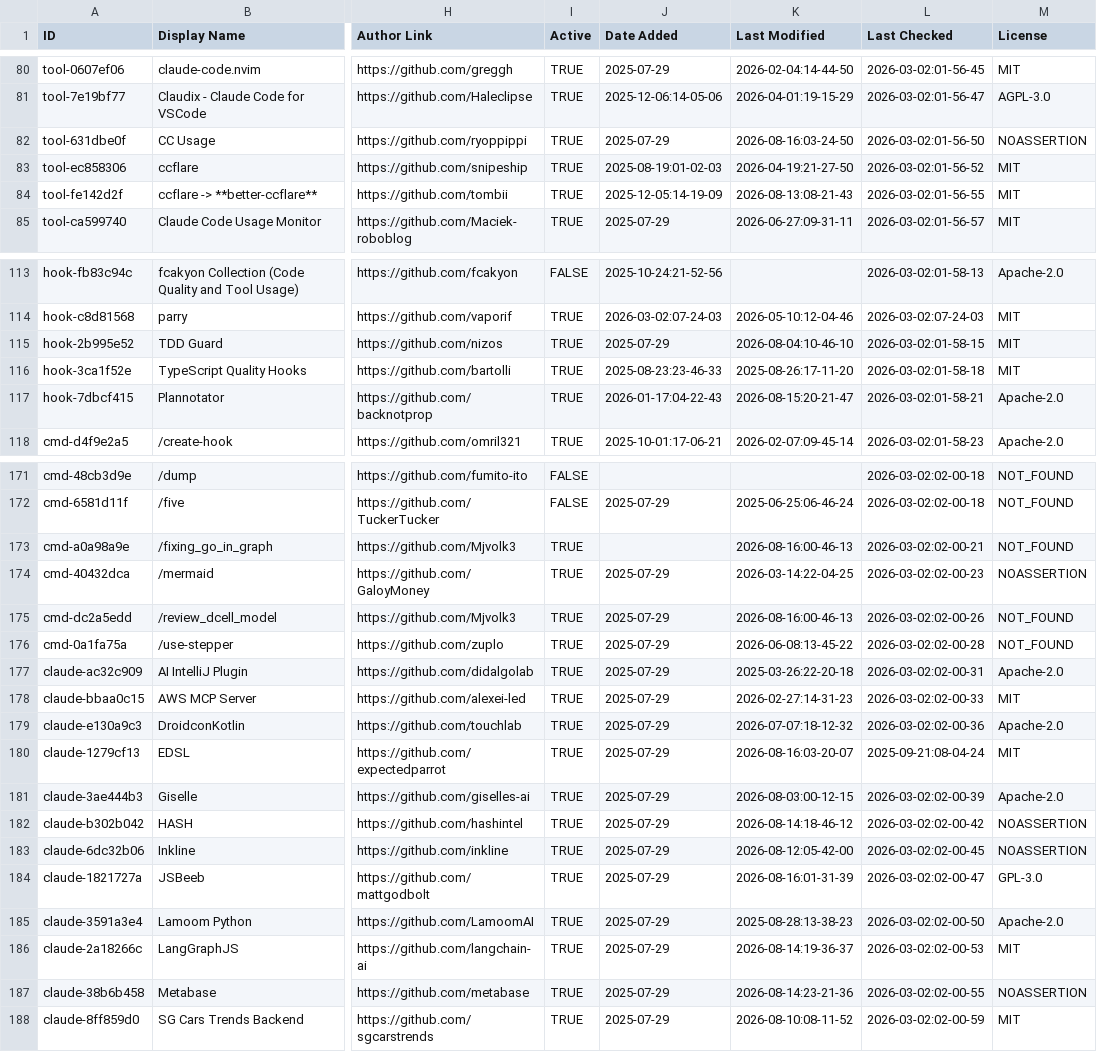
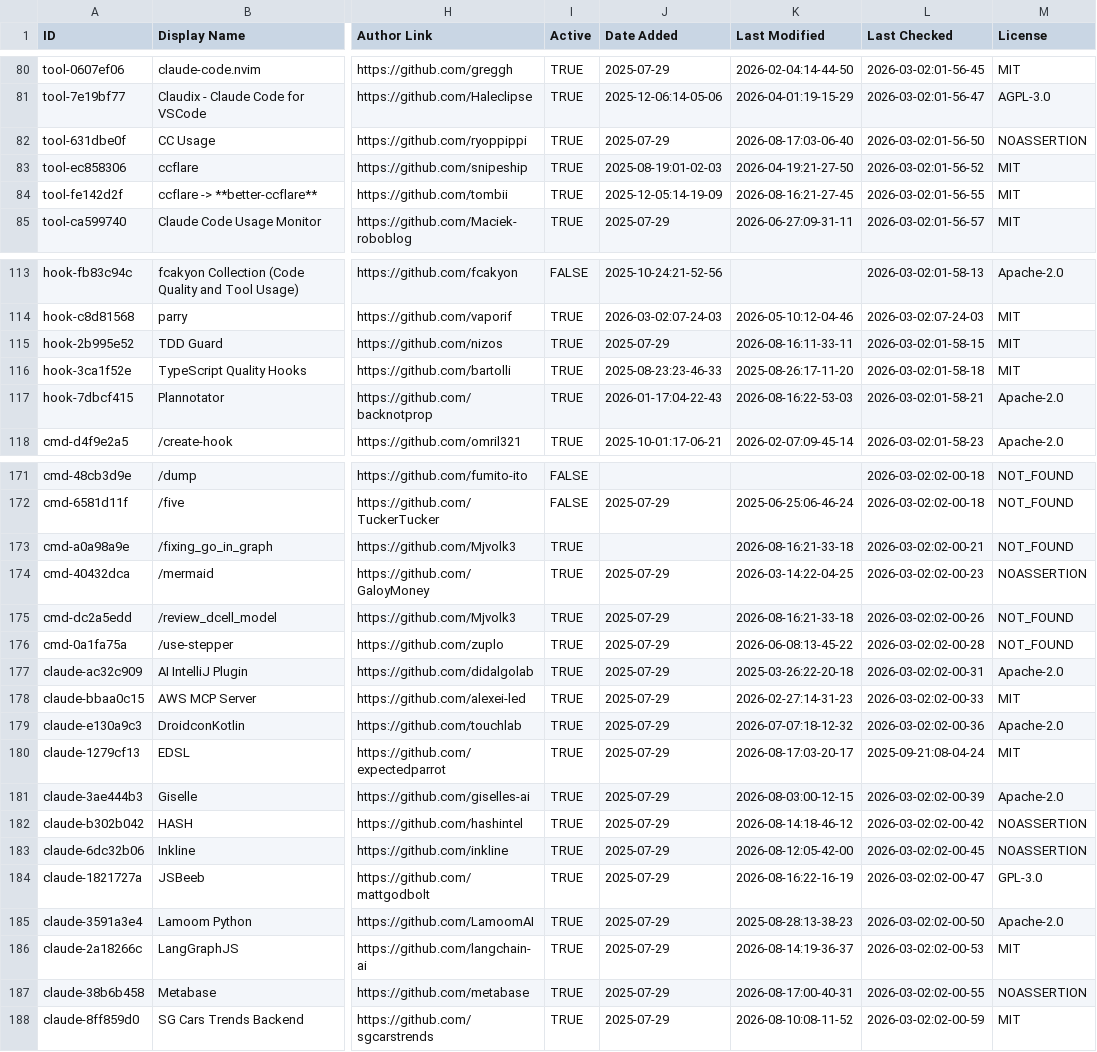
Before and after one commit to mdelmaschio-cpu/awesome-claude-code, a CSV file: THE_RESOURCES_TABLE.csv, drawn as a sheet; only a part is shown, gaps mark what is left out; the diff covers the shown part only; the diff names each change by its address in the sheet, - before the commit and + after, or states it on an @@ line.

```diff
--- a/THE_RESOURCES_TABLE.csv
+++ b/THE_RESOURCES_TABLE.csv
-K82 (Last Modified): 2026-08-16:03-24-50
+K82 (Last Modified): 2026-08-17:03-06-40
-K84 (Last Modified): 2026-08-13:08-21-43
+K84 (Last Modified): 2026-08-16:21-27-45
-K115 (Last Modified): 2026-08-04:10-46-10
+K115 (Last Modified): 2026-08-16:11-33-11
-K117 (Last Modified): 2026-08-15:20-21-47
+K117 (Last Modified): 2026-08-16:22-53-03
-K173 (Last Modified): 2026-08-16:00-46-13
+K173 (Last Modified): 2026-08-16:21-33-18
-K175 (Last Modified): 2026-08-16:00-46-13
+K175 (Last Modified): 2026-08-16:21-33-18
-K180 (Last Modified): 2026-08-16:03-20-07
+K180 (Last Modified): 2026-08-17:03-20-17
-K184 (Last Modified): 2026-08-16:01-31-39
+K184 (Last Modified): 2026-08-16:22-16-19
-K187 (Last Modified): 2026-08-14:23-21-36
+K187 (Last Modified): 2026-08-17:00-40-31
```
Also changed, not shown: 27 edited cells elsewhere in this file.
